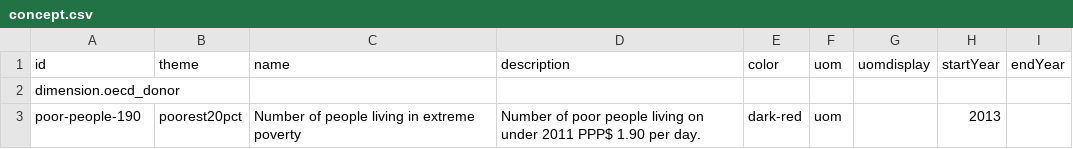
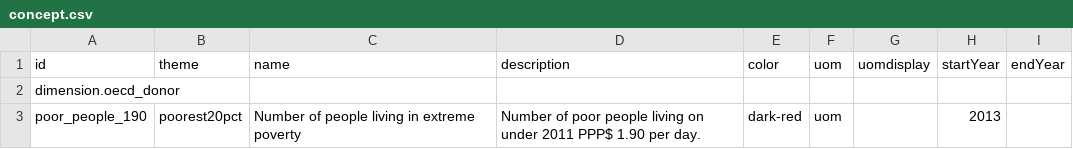
Before and after one commit to devinit/Datahub-cms, a CSV file: where-the-poor/concept.csv, drawn as a sheet; the diff names each change by its address in the sheet, - before the commit and + after, or states it on an @@ line.

Commit message:
Update concept.csv

```diff
--- a/where-the-poor/concept.csv
+++ b/where-the-poor/concept.csv
-A3 (id): poor-people-190
+A3 (id): poor_people_190
```
